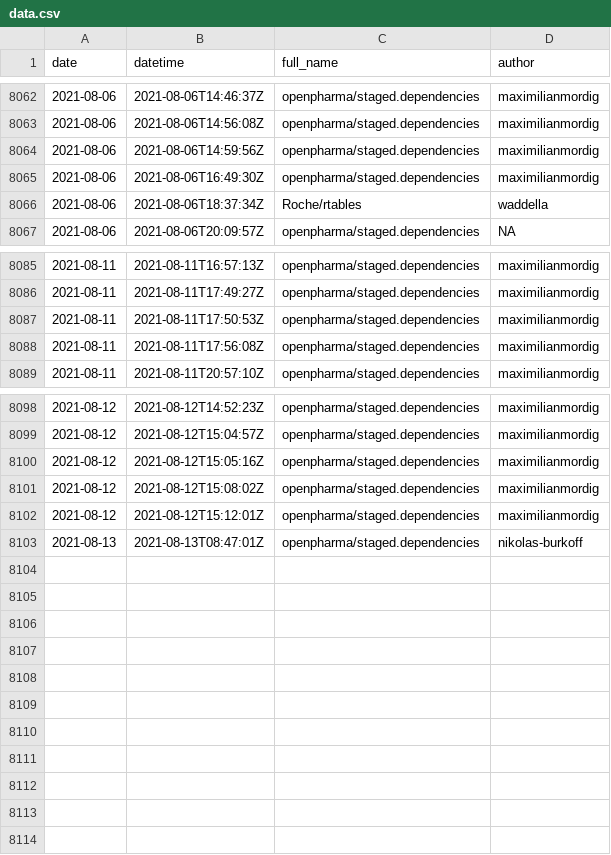
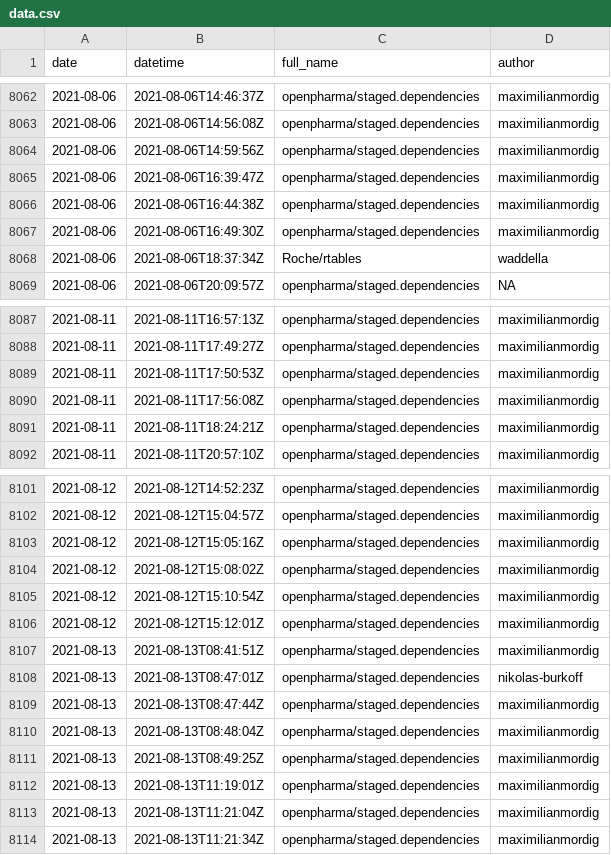
Before and after one commit to openpharma/openpharma_log, a CSV file: all-commits/data.csv, drawn as a sheet; only a part is shown, gaps mark what is left out; the diff names each change by its address in the sheet, - before the commit and + after, or states it on an @@ line.

Commit message:
update all-commits

```diff
--- a/all-commits/data.csv
+++ b/all-commits/data.csv
+row 8065: 2021-08-06 | 2021-08-06T16:39:47Z | openpharma/staged.dependencies | maximilianmordig
+row 8066: 2021-08-06 | 2021-08-06T16:44:38Z | openpharma/staged.dependencies | maximilianmordig
+row 8091: 2021-08-11 | 2021-08-11T18:24:21Z | openpharma/staged.dependencies | maximilianmordig
+row 8105: 2021-08-12 | 2021-08-12T15:10:54Z | openpharma/staged.dependencies | maximilianmordig
+row 8107: 2021-08-13 | 2021-08-13T08:41:51Z | openpharma/staged.dependencies | maximilianmordig
+row 8109: 2021-08-13 | 2021-08-13T08:47:44Z | openpharma/staged.dependencies | maximilianmordig
+row 8110: 2021-08-13 | 2021-08-13T08:48:04Z | openpharma/staged.dependencies | maximilianmordig
+row 8111: 2021-08-13 | 2021-08-13T08:49:25Z | openpharma/staged.dependencies | maximilianmordig
+row 8112: 2021-08-13 | 2021-08-13T11:19:01Z | openpharma/staged.dependencies | maximilianmordig
+row 8113: 2021-08-13 | 2021-08-13T11:21:04Z | openpharma/staged.dependencies | maximilianmordig
+row 8114: 2021-08-13 | 2021-08-13T11:21:34Z | openpharma/staged.dependencies | maximilianmordig
```
Also changed, not shown: 3 other files.
